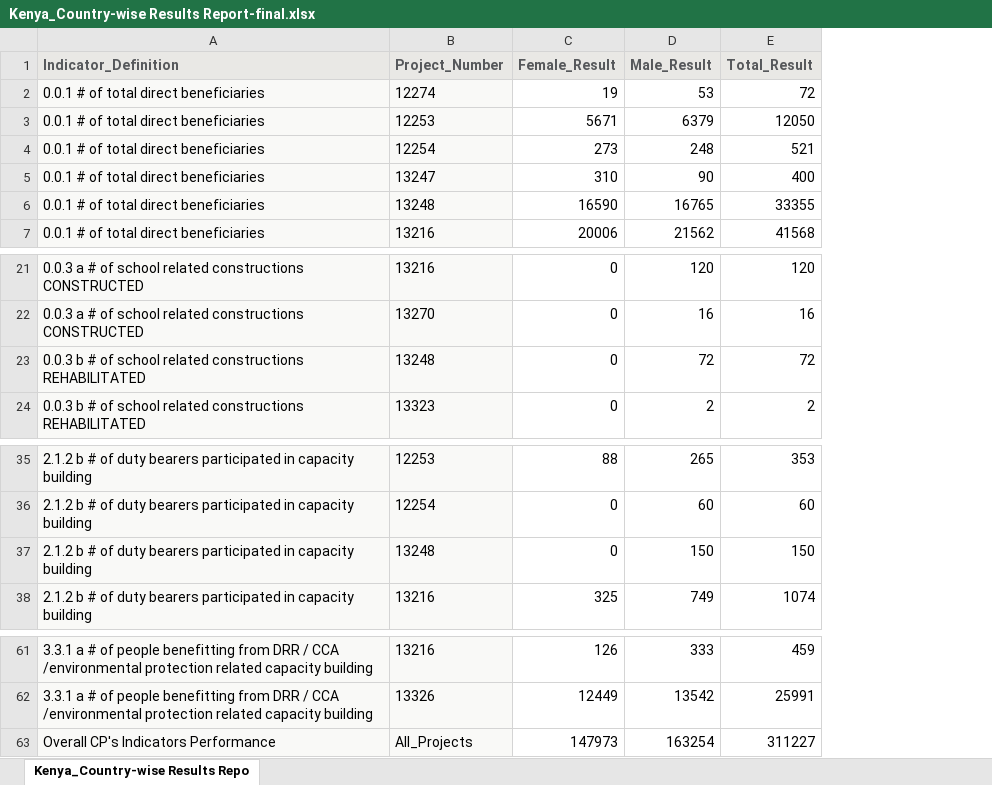
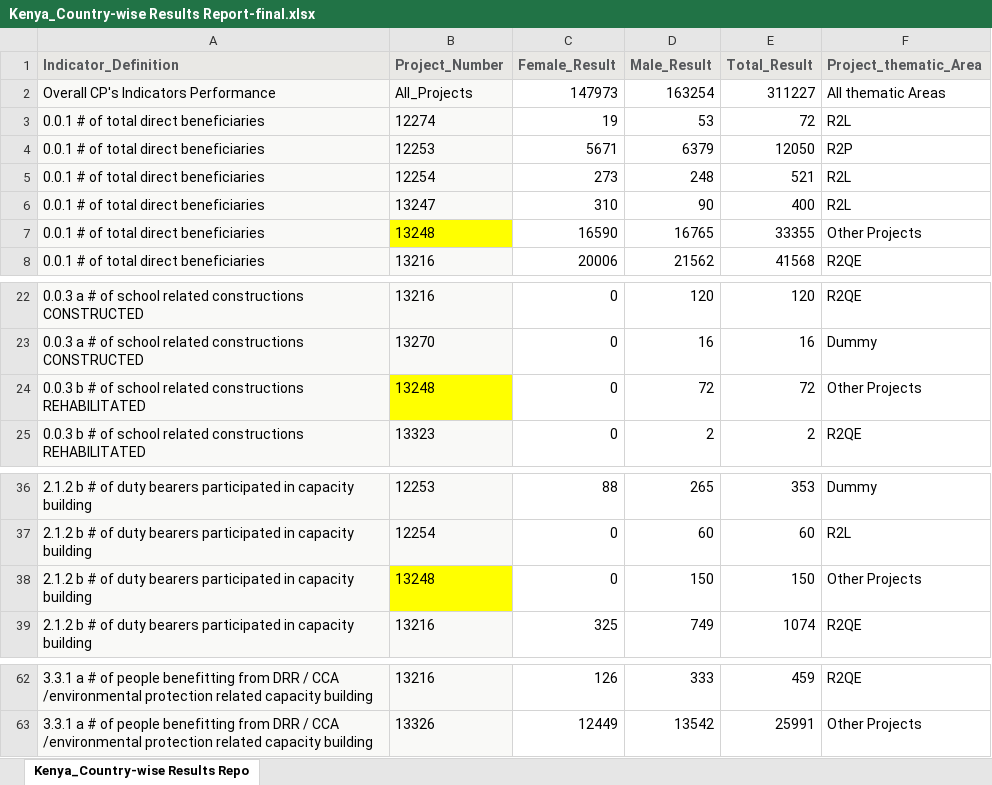
Before and after one commit to johnkul/KECO-project-dashboard, an Excel workbook: Kenya_Country-wise Results Report-final.xlsx, sheet Kenya_Country-wise Results Repo, drawn as a sheet; only a part is shown, gaps mark what is left out; values as stored, in another font and other column widths than the file's, no borders; addresses are those after the commit; the diff names each change by its address in the sheet, - before the commit and + after, or states it on an @@ line.

```diff
--- a/Kenya_Country-wise Results Report-final.xlsx (sheet Kenya_Country-wise Results Repo)
+++ b/Kenya_Country-wise Results Report-final.xlsx (sheet Kenya_Country-wise Results Repo)
+column F (Project_thematic_Area), rows 3-8: R2L | R2P | R2L | R2L | Other Projects | R2QE; rows 22-25: R2QE | Dummy | Other Projects | R2QE; rows 36-39: Dummy | R2L | Other Projects | R2QE; rows 62-63: R2QE | Other Projects
@@ row 63 moved to row 2: Overall CP's Indicators Performance @@
-B7 fill: #F9F9F7
+B7 fill: #FFFF00
-B24 fill: #F9F9F7
+B24 fill: #FFFF00
-B38 fill: #F9F9F7
+B38 fill: #FFFF00
```
Also changed, not shown: 4 other files.
